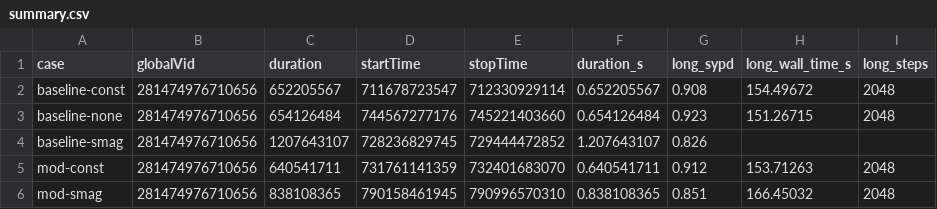
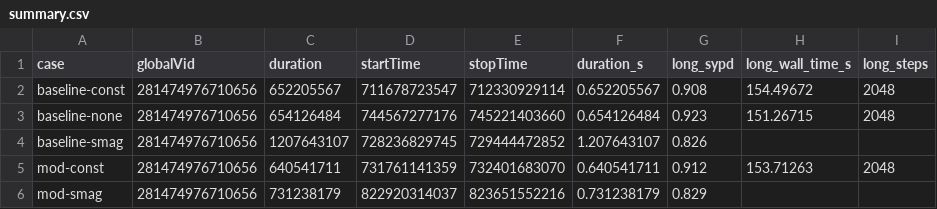
Before and after one commit to petebachant/clima-horizontal-diffusion, a CSV file: results/summary.csv, drawn as a sheet.

```diff
--- a/results/summary.csv
+++ b/results/summary.csv
@@ -5,2 +5,2 @@ baseline-smag,281474976710656,1207643107,728236829745,729444472852,1.207643107,0
 mod-const,281474976710656,640541711,731761141359,732401683070,0.640541711,0.912,153.71263,2048
-mod-smag,281474976710656,838108365,790158461945,790996570310,0.838108365,0.851,166.45032,2048
+mod-smag,281474976710656,731238179,822920314037,823651552216,0.731238179,0.829,,
```
Also changed, not shown: 3 other files.
